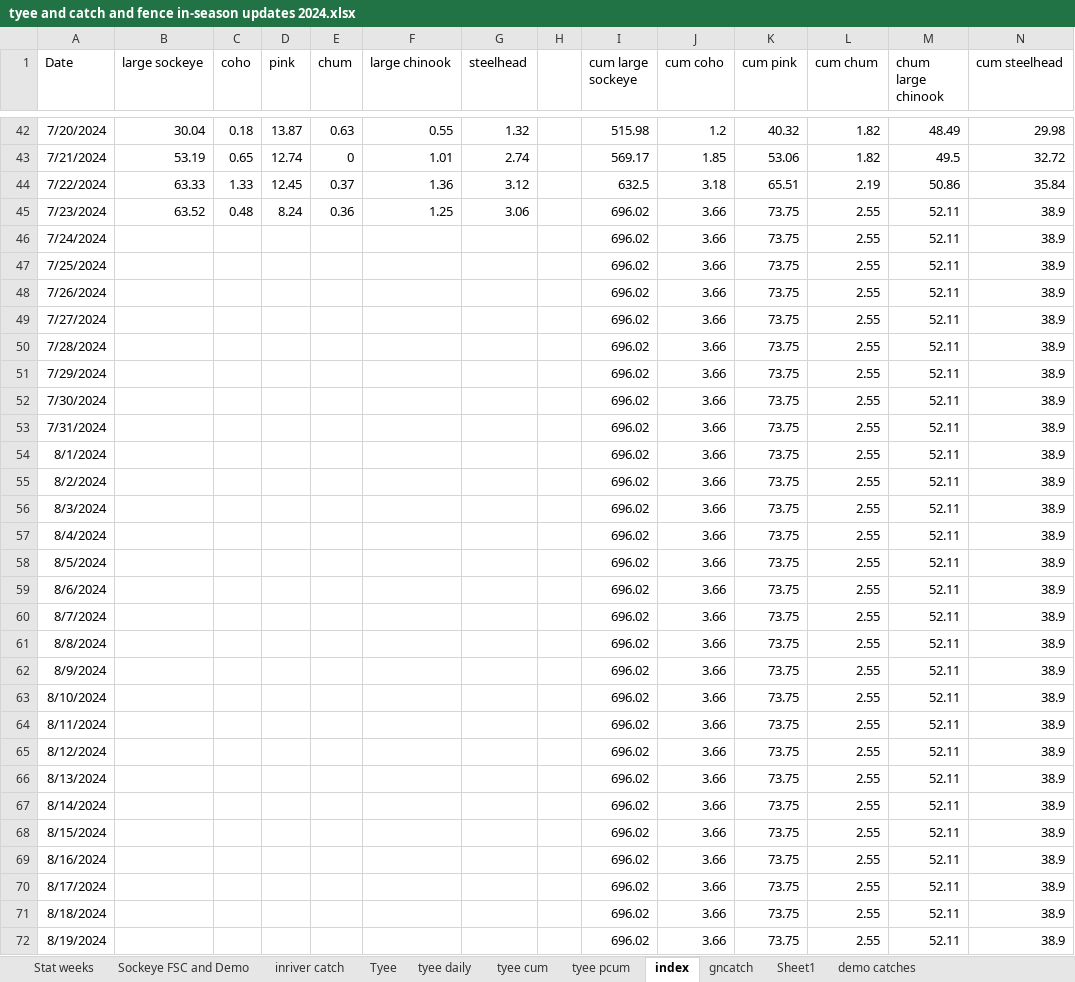
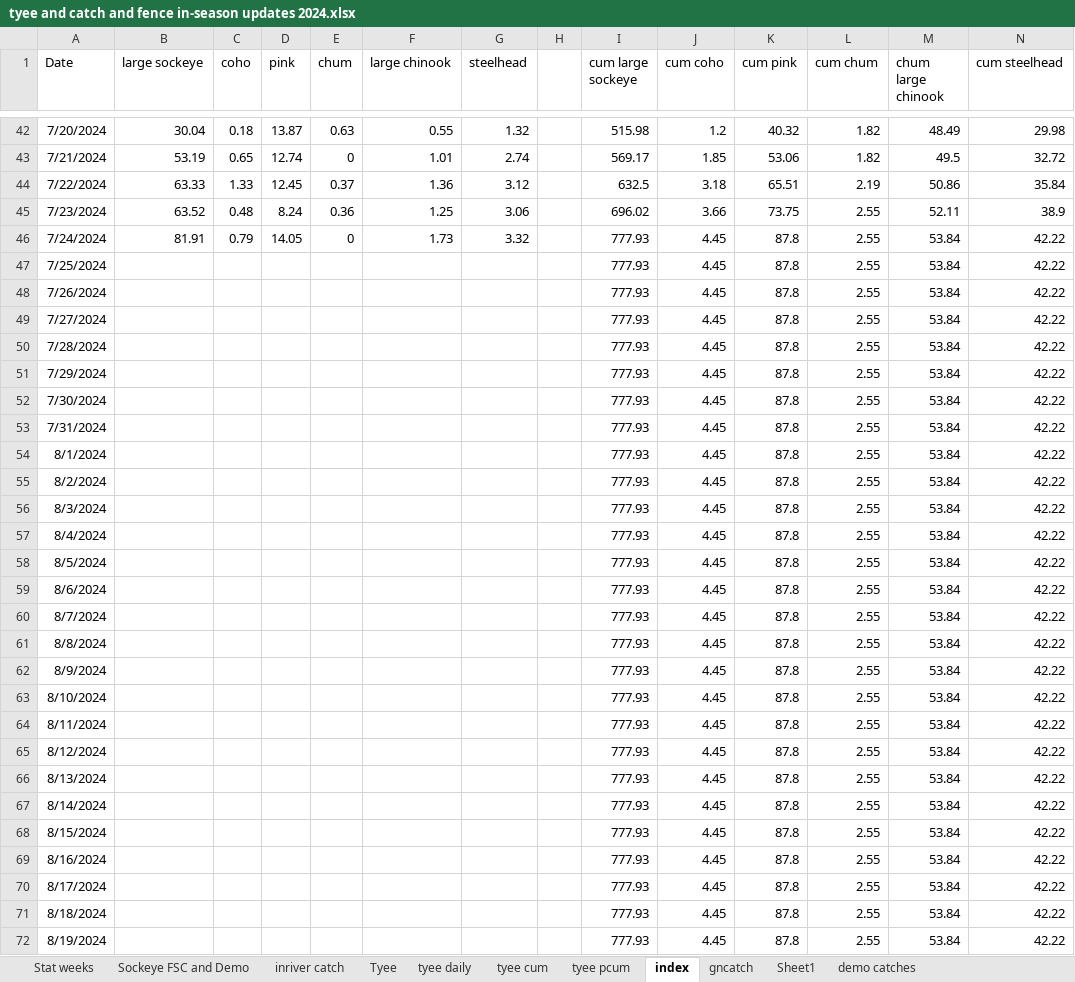
Before and after one commit to Coastland-Research/skeena-salmon-inseason-updates, an Excel workbook: data/tyee and catch and fence in-season updates 2024.xlsx, sheet index, drawn as a sheet; only a part is shown, gaps mark what is left out; values as stored, in another font and other column widths than the file's, no borders; the diff covers the shown part only; the diff names each change by its address in the sheet, - before the commit and + after, or states it on an @@ line.

```diff
--- a/data/tyee and catch and fence in-season updates 2024.xlsx (sheet index)
+++ b/data/tyee and catch and fence in-season updates 2024.xlsx (sheet index)
-B46 (large sockeye): (empty)
+B46 (large sockeye): 81.91
-C46 (coho): (empty)
+C46 (coho): 0.79
-D46 (pink): (empty)
+D46 (pink): 14.05
-E46 (chum): (empty)
+E46 (chum): 0
-F46 (large chinook): (empty)
+F46 (large chinook): 1.73
-G46 (steelhead): (empty)
+G46 (steelhead): 3.32
-I46:I72 (cum large sockeye): 696.02
+I46:I72 (cum large sockeye): 777.93
-J46:J72 (cum coho): 3.66
+J46:J72 (cum coho): 4.45
-K46:K72 (cum pink): 73.75
+K46:K72 (cum pink): 87.8
-M46:M72 (chum large chinook): 52.11
+M46:M72 (chum large chinook): 53.84
-N46:N72 (cum steelhead): 38.9
+N46:N72 (cum steelhead): 42.22
```
Also changed, not shown: 235 edited cells elsewhere in this sheet, sheet Tyee, sheet tyee cum, sheet tyee daily, 42 other files.
